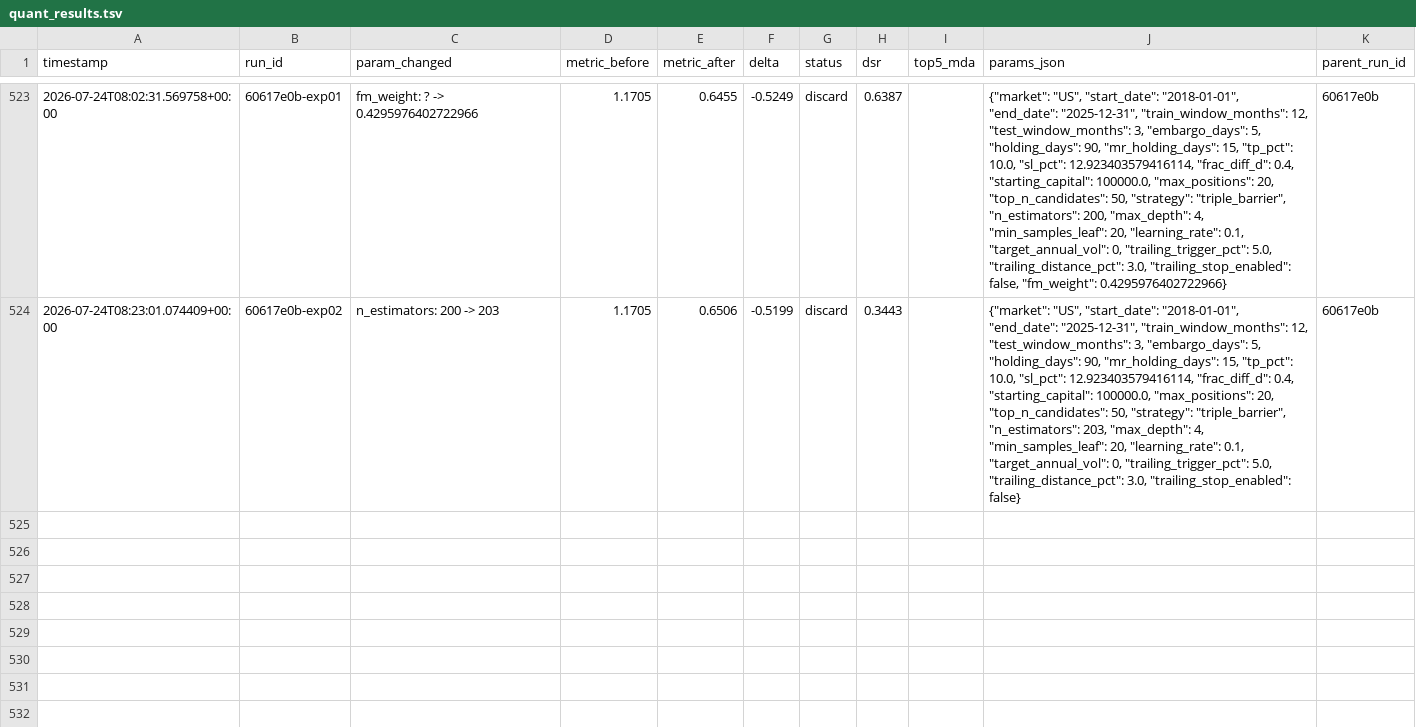
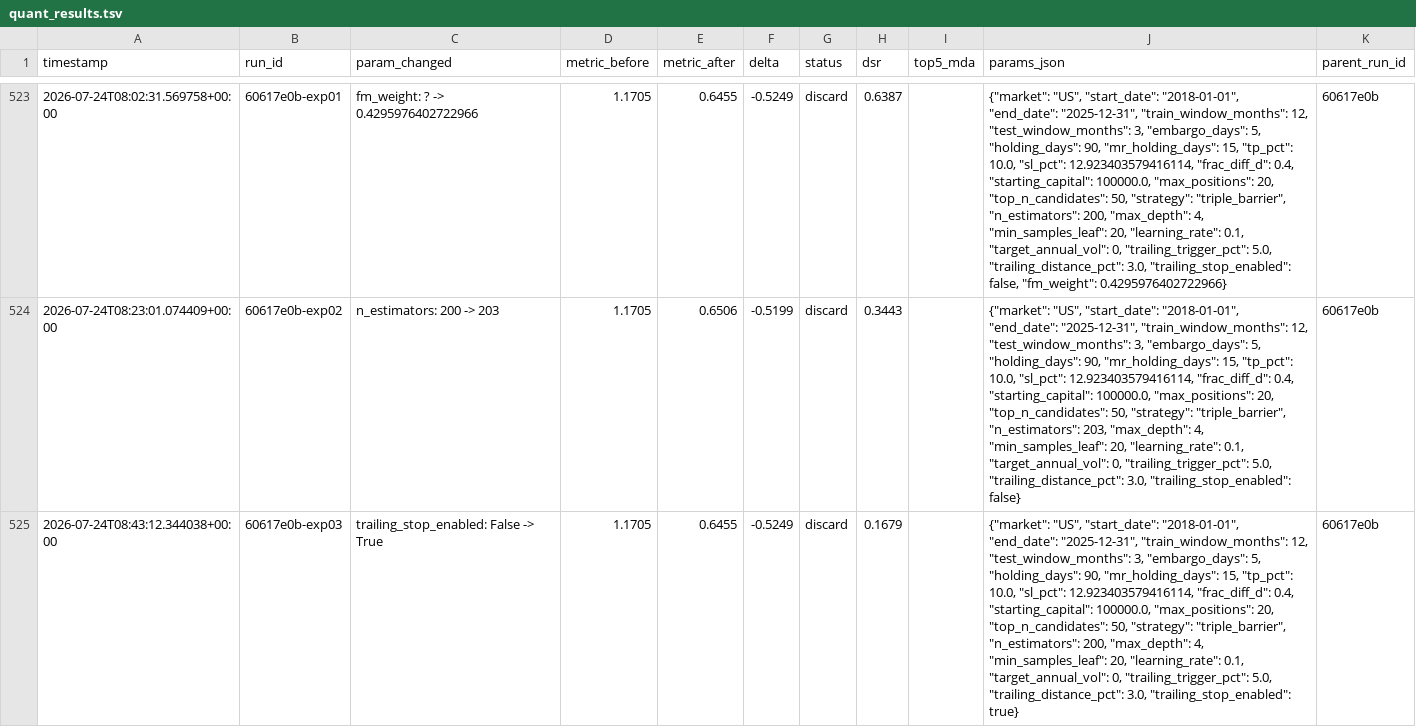
Before and after one commit to pederbkoppang-bit/pyfinagent, a TSV file: backend/backtest/experiments/quant_results.tsv, drawn as a sheet; only a part is shown, gaps mark what is left out; the diff names each change by its address in the sheet, - before the commit and + after, or states it on an @@ line.

```diff
--- a/backend/backtest/experiments/quant_results.tsv
+++ b/backend/backtest/experiments/quant_results.tsv
+row 525: 2026-07-24T08:43:12.344038+00:00 | 60617e0b-exp03 | trailing_stop_enabled: False -> True | 1.1705 | 0.6455 | -0.5249 | discard | 0.1679 |  | {"market": "US", "start_date": "2018-01-01", "end_date": "2025-12-31", "train_window_months": 12, "test_window_months": 3, "embargo_days": 5, "holding_days": 90, "mr_holding_days": 15, "tp_pct": 10.0, "sl_pct": 12.923403579416114, "frac_diff_d": 0.4, "starting_capital": 100000.0, "max_positions": 20, "top_n_candidates": 50, "strategy": "triple_barrier", "n_estimators": 200, "max_depth": 4, "min_samples_leaf": 20, "learning_rate": 0.1, "target_annual_vol": 0, "trailing_trigger_pct": 5.0, "trailing_distance_pct": 3.0, "trailing_stop_enabled": true} | 60617e0b
```
Also changed, not shown: 5 other files.
